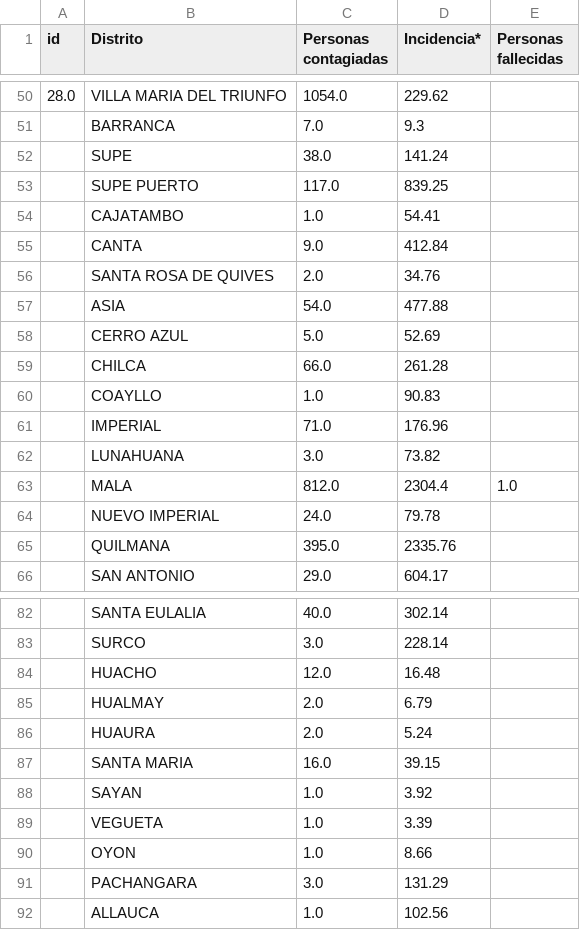
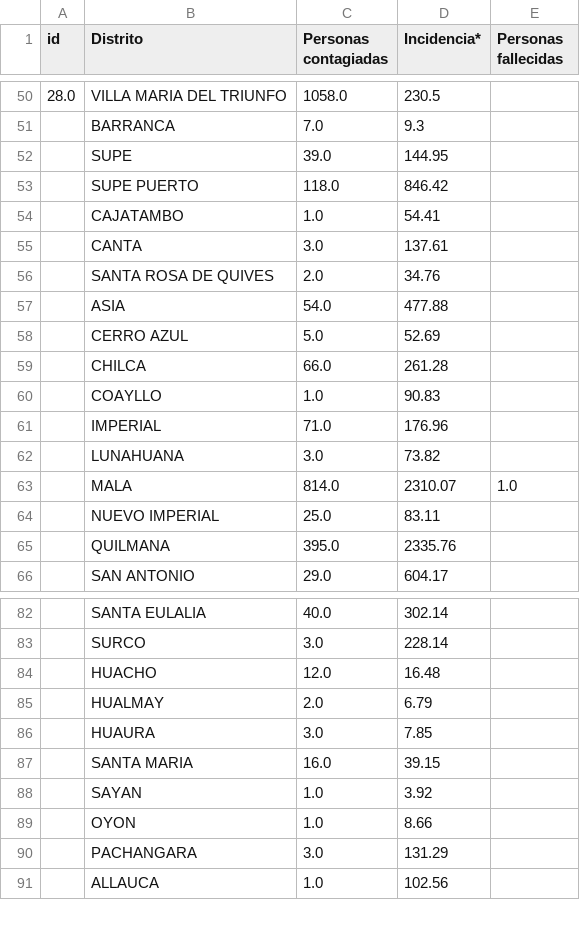
Before and after one commit to jlhuacles/dengue-final, a CSV file: dengue_diario-LIMA.csv, drawn as a sheet; only a part is shown, gaps mark what is left out; the diff covers the shown part only.

```diff
--- a/dengue_diario-LIMA.csv
+++ b/dengue_diario-LIMA.csv
@@ -50,7 +50,7 @@ id,Distrito,Personas contagiadas,Incidencia*,Personas fallecidas
-28.0,VILLA MARIA DEL TRIUNFO,1054.0,229.62,
+28.0,VILLA MARIA DEL TRIUNFO,1058.0,230.5,
 ,BARRANCA,7.0,9.3,
-,SUPE,38.0,141.24,
-,SUPE PUERTO,117.0,839.25,
+,SUPE,39.0,144.95,
+,SUPE PUERTO,118.0,846.42,
 ,CAJATAMBO,1.0,54.41,
-,CANTA,9.0,412.84,
+,CANTA,3.0,137.61,
 ,SANTA ROSA DE QUIVES,2.0,34.76,
@@ -62,4 +62,4 @@ id,Distrito,Personas contagiadas,Incidencia*,Personas fallecidas
 ,LUNAHUANA,3.0,73.82,
-,MALA,812.0,2304.4,1.0
-,NUEVO IMPERIAL,24.0,79.78,
+,MALA,814.0,2310.07,1.0
+,NUEVO IMPERIAL,25.0,83.11,
 ,QUILMANA,395.0,2335.76,
@@ -85,6 +85,5 @@ id,Distrito,Personas contagiadas,Incidencia*,Personas fallecidas
 ,HUALMAY,2.0,6.79,
-,HUAURA,2.0,5.24,
+,HUAURA,3.0,7.85,
 ,SANTA MARIA,16.0,39.15,
 ,SAYAN,1.0,3.92,
-,VEGUETA,1.0,3.39,
 ,OYON,1.0,8.66,
```
Also changed, not shown: 62 edited cells elsewhere in this file, dengue_diario-ICA.csv, dengue_diario-LORETO.csv, 2 other files.
